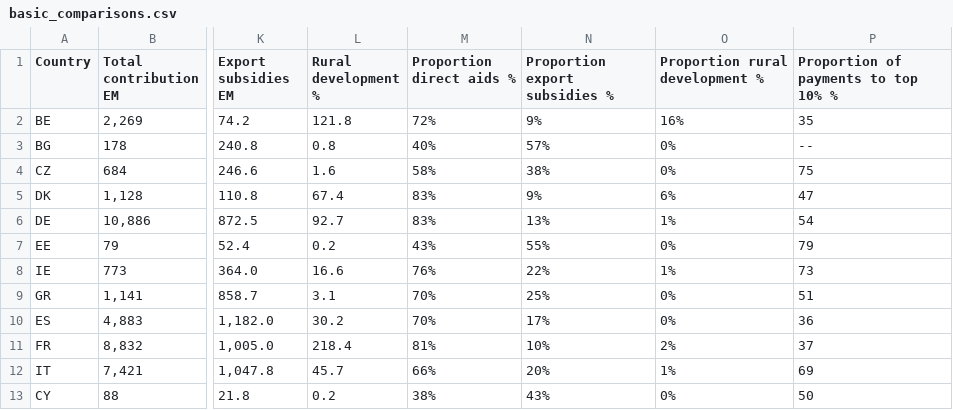
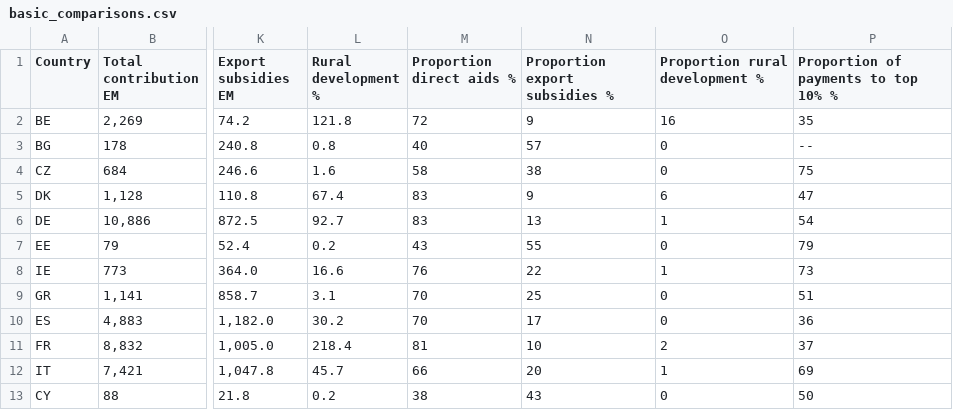
Before and after one commit to eutransparency/Farm-Subsidy, a CSV file: data/stats/2008/basic_comparisons.csv, drawn as a sheet; only a part is shown, gaps mark what is left out; the diff covers the shown part only; the diff names each change by its address in the sheet, - before the commit and + after, or states it on an @@ line.

```diff
--- a/data/stats/2008/basic_comparisons.csv
+++ b/data/stats/2008/basic_comparisons.csv
-M2 (Proportion direct aids %): 72%
+M2 (Proportion direct aids %): 72
-N2 (Proportion export subsidies %): 9%
+N2 (Proportion export subsidies %): 9
-O2 (Proportion rural development %): 16%
+O2 (Proportion rural development %): 16
-M3 (Proportion direct aids %): 40%
+M3 (Proportion direct aids %): 40
-N3 (Proportion export subsidies %): 57%
+N3 (Proportion export subsidies %): 57
-O3:O4 (Proportion rural development %): 0%
+O3:O4 (Proportion rural development %): 0
-M4 (Proportion direct aids %): 58%
+M4 (Proportion direct aids %): 58
-N4 (Proportion export subsidies %): 38%
+N4 (Proportion export subsidies %): 38
-M5:M6 (Proportion direct aids %): 83%
+M5:M6 (Proportion direct aids %): 83
-N5 (Proportion export subsidies %): 9%
+N5 (Proportion export subsidies %): 9
-O5 (Proportion rural development %): 6%
+O5 (Proportion rural development %): 6
-N6 (Proportion export subsidies %): 13%
+N6 (Proportion export subsidies %): 13
-O6 (Proportion rural development %): 1%
+O6 (Proportion rural development %): 1
-M7 (Proportion direct aids %): 43%
+M7 (Proportion direct aids %): 43
-N7 (Proportion export subsidies %): 55%
+N7 (Proportion export subsidies %): 55
-O7 (Proportion rural development %): 0%
+O7 (Proportion rural development %): 0
-M8 (Proportion direct aids %): 76%
+M8 (Proportion direct aids %): 76
-N8 (Proportion export subsidies %): 22%
+N8 (Proportion export subsidies %): 22
-O8 (Proportion rural development %): 1%
+O8 (Proportion rural development %): 1
-M9:M10 (Proportion direct aids %): 70%
+M9:M10 (Proportion direct aids %): 70
-N9 (Proportion export subsidies %): 25%
+N9 (Proportion export subsidies %): 25
-O9:O10 (Proportion rural development %): 0%
+O9:O10 (Proportion rural development %): 0
-N10 (Proportion export subsidies %): 17%
+N10 (Proportion export subsidies %): 17
-M11 (Proportion direct aids %): 81%
+M11 (Proportion direct aids %): 81
-N11 (Proportion export subsidies %): 10%
+N11 (Proportion export subsidies %): 10
-O11 (Proportion rural development %): 2%
+O11 (Proportion rural development %): 2
-M12 (Proportion direct aids %): 66%
+M12 (Proportion direct aids %): 66
-N12 (Proportion export subsidies %): 20%
+N12 (Proportion export subsidies %): 20
-O12 (Proportion rural development %): 1%
+O12 (Proportion rural development %): 1
-M13 (Proportion direct aids %): 38%
+M13 (Proportion direct aids %): 38
-N13 (Proportion export subsidies %): 43%
+N13 (Proportion export subsidies %): 43
-O13 (Proportion rural development %): 0%
+O13 (Proportion rural development %): 0
```
Also changed, not shown: 45 edited cells elsewhere in this file, 31 other files.
